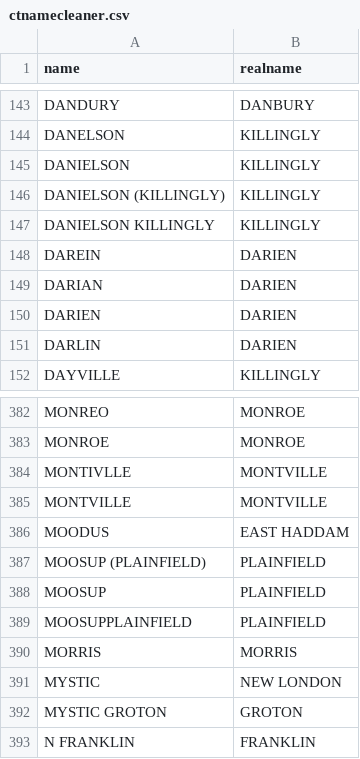
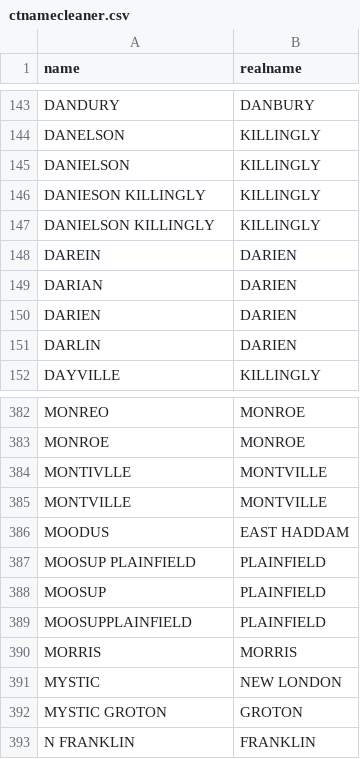
Before and after one commit to CT-Data-Collaborative/ctnamecleaner, a CSV file: ctnamecleaner.csv, drawn as a sheet; only a part is shown, gaps mark what is left out.

Commit message:
Update ctnamecleaner.csv

```diff
--- a/ctnamecleaner.csv
+++ b/ctnamecleaner.csv
@@ -145,3 +145,3 @@ DANELSON,KILLINGLY
 DANIELSON,KILLINGLY
-DANIELSON (KILLINGLY),KILLINGLY
+DANIESON KILLINGLY,KILLINGLY
 DANIELSON KILLINGLY,KILLINGLY
@@ -386,3 +386,3 @@ MONTVILLE,MONTVILLE
 MOODUS,EAST HADDAM
-MOOSUP (PLAINFIELD),PLAINFIELD
+MOOSUP PLAINFIELD,PLAINFIELD
 MOOSUP,PLAINFIELD
```
